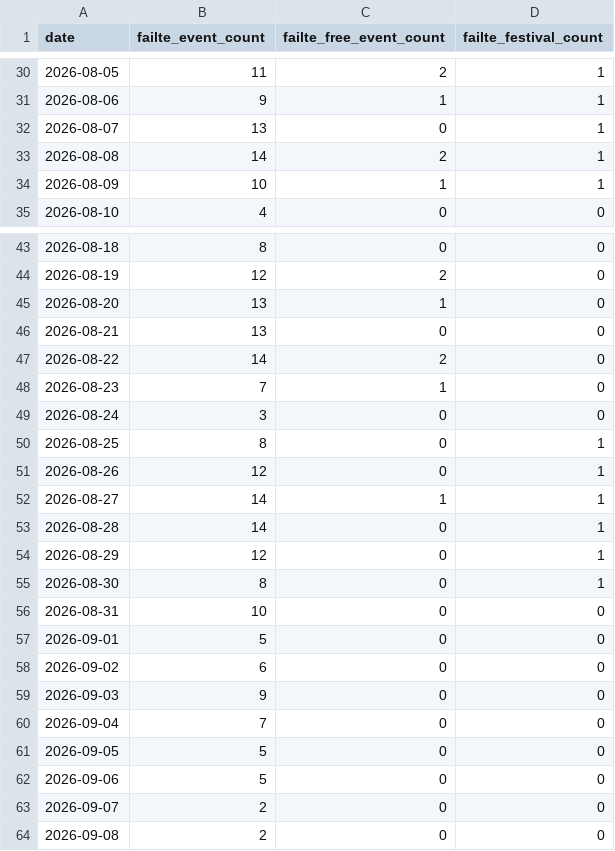
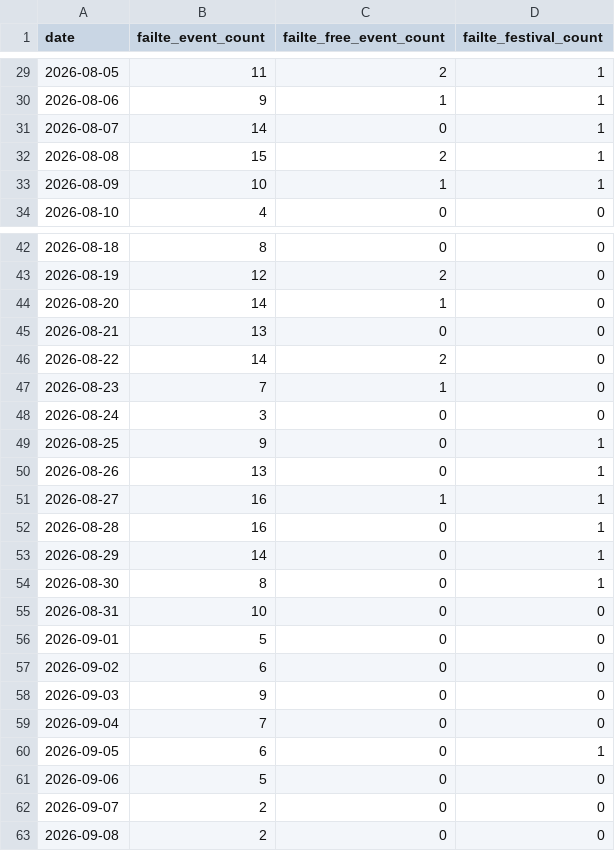
Before and after one commit to AdithKB/ODonoghuesSuffolk-Forecast, a CSV file: data/raw/failte_events.csv, drawn as a sheet; only a part is shown, gaps mark what is left out; the diff covers the shown part only.

```diff
--- a/data/raw/failte_events.csv
+++ b/data/raw/failte_events.csv
@@ -31,4 +30,4 @@ date,failte_event_count,failte_free_event_count,failte_festival_count
 2026-08-06,9,1,1
-2026-08-07,13,0,1
-2026-08-08,14,2,1
+2026-08-07,14,0,1
+2026-08-08,15,2,1
 2026-08-09,10,1,1
@@ -44,3 +43,3 @@ date,failte_event_count,failte_free_event_count,failte_festival_count
 2026-08-19,12,2,0
-2026-08-20,13,1,0
+2026-08-20,14,1,0
 2026-08-21,13,0,0
@@ -49,7 +48,7 @@ date,failte_event_count,failte_free_event_count,failte_festival_count
 2026-08-24,3,0,0
-2026-08-25,8,0,1
-2026-08-26,12,0,1
-2026-08-27,14,1,1
-2026-08-28,14,0,1
-2026-08-29,12,0,1
+2026-08-25,9,0,1
+2026-08-26,13,0,1
+2026-08-27,16,1,1
+2026-08-28,16,0,1
+2026-08-29,14,0,1
 2026-08-30,8,0,1
@@ -60,3 +59,3 @@ date,failte_event_count,failte_free_event_count,failte_festival_count
 2026-09-04,7,0,0
-2026-09-05,5,0,0
+2026-09-05,6,0,1
 2026-09-06,5,0,0
```
Also changed, not shown: 1 removed row and 15 edited cells elsewhere in this file, data/raw/events_enrichment.csv, data/raw/weather_forecast.csv, 4 other files.
